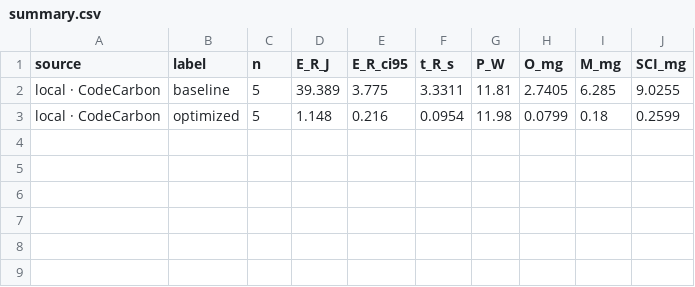
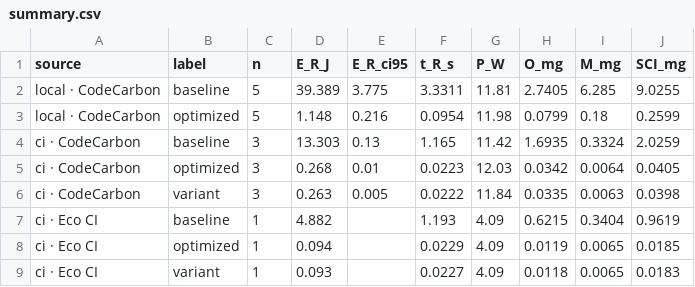
Before and after one commit to AnastasiK8/Password-check-lab, a CSV file: pr6/results/summary.csv, drawn as a sheet.

```diff
--- a/pr6/results/summary.csv
+++ b/pr6/results/summary.csv
@@ -3 +3,7 @@ local · CodeCarbon,baseline,5,39.389,3.775,3.3311,11.81,2.7405,6.285,9.0255
 local · CodeCarbon,optimized,5,1.148,0.216,0.0954,11.98,0.0799,0.18,0.2599
+ci · CodeCarbon,baseline,3,13.303,0.13,1.165,11.42,1.6935,0.3324,2.0259
+ci · CodeCarbon,optimized,3,0.268,0.01,0.0223,12.03,0.0342,0.0064,0.0405
+ci · CodeCarbon,variant,3,0.263,0.005,0.0222,11.84,0.0335,0.0063,0.0398
+ci · Eco CI,baseline,1,4.882,,1.193,4.09,0.6215,0.3404,0.9619
+ci · Eco CI,optimized,1,0.094,,0.0229,4.09,0.0119,0.0065,0.0185
+ci · Eco CI,variant,1,0.093,,0.0227,4.09,0.0118,0.0065,0.0183
```
Also changed, not shown: 3 other files.
